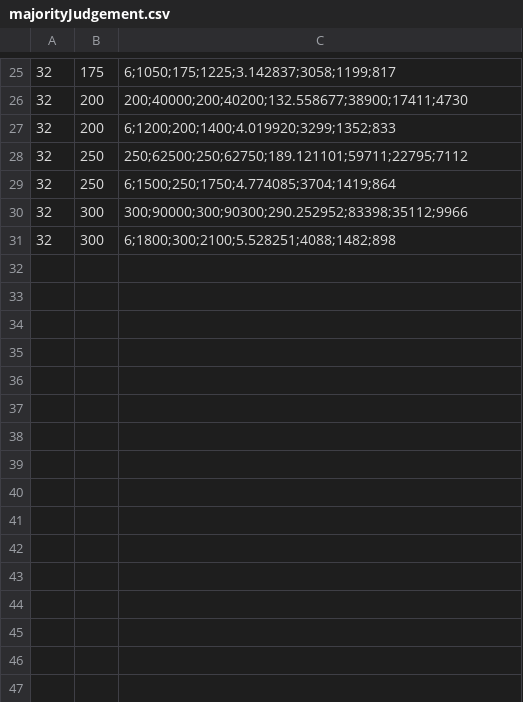
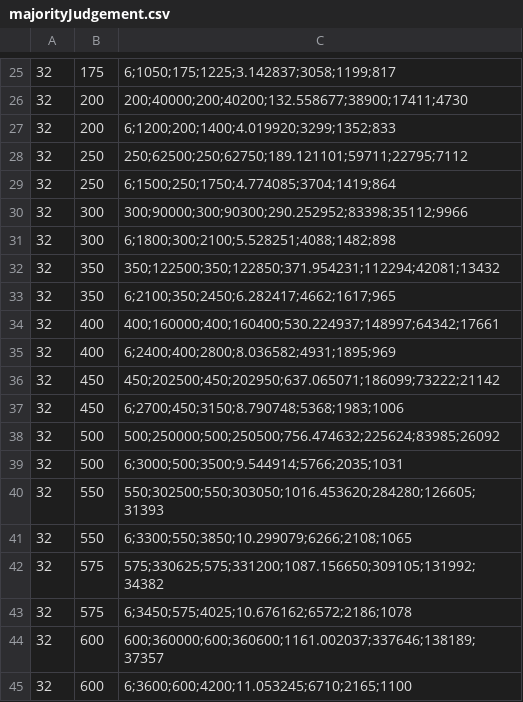
Before and after one commit to Sandbox47/upgraded-ballotsnarks, a CSV file: src/benchmarks/results/voting/majorityJudgement.csv, drawn as a sheet; only a part is shown, gaps mark what is left out; the diff names each change by its address in the sheet, - before the commit and + after, or states it on an @@ line.

Commit message:
extended voting benchmarks to 600 cand where possible

```diff
--- a/src/benchmarks/results/voting/majorityJudgement.csv
+++ b/src/benchmarks/results/voting/majorityJudgement.csv
+row 32: 32 | 350 | 350;122500;350;122850;371.954231;112294;42081;13432
+row 33: 32 | 350 | 6;2100;350;2450;6.282417;4662;1617;965
+row 34: 32 | 400 | 400;160000;400;160400;530.224937;148997;64342;17661
+row 35: 32 | 400 | 6;2400;400;2800;8.036582;4931;1895;969
+row 36: 32 | 450 | 450;202500;450;202950;637.065071;186099;73222;21142
+row 37: 32 | 450 | 6;2700;450;3150;8.790748;5368;1983;1006
+row 38: 32 | 500 | 500;250000;500;250500;756.474632;225624;83985;26092
+row 39: 32 | 500 | 6;3000;500;3500;9.544914;5766;2035;1031
+row 40: 32 | 550 | 550;302500;550;303050;1016.453620;284280;126605;31393
+row 41: 32 | 550 | 6;3300;550;3850;10.299079;6266;2108;1065
+row 42: 32 | 575 | 575;330625;575;331200;1087.156650;309105;131992;34382
+row 43: 32 | 575 | 6;3450;575;4025;10.676162;6572;2186;1078
+row 44: 32 | 600 | 600;360000;600;360600;1161.002037;337646;138189;37357
+row 45: 32 | 600 | 6;3600;600;4200;11.053245;6710;2165;1100
```
Also changed, not shown: src/benchmarks/results/combined/lineVote.csv, src/benchmarks/results/combined/multiVote.csv, 12 other files.
